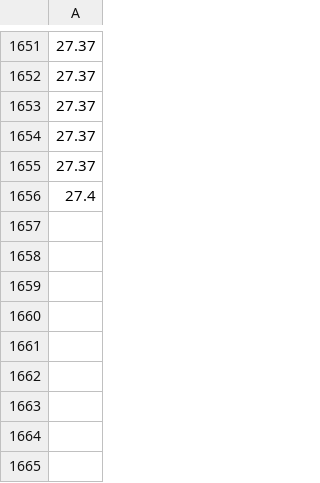
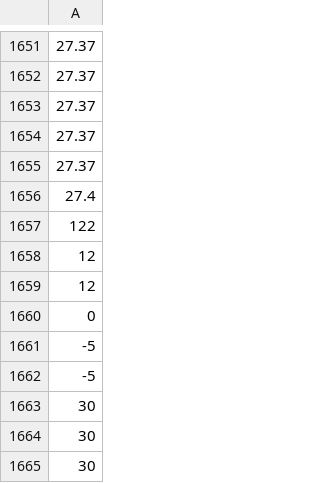
Before and after one commit to rcmschiavi/Temperature_dashboard, a CSV file: mysite/data.csv, drawn as a sheet; only a part is shown, gaps mark what is left out; the diff names each change by its address in the sheet, - before the commit and + after, or states it on an @@ line.

```diff
--- a/mysite/data.csv
+++ b/mysite/data.csv
+row 1657: 122
+row 1658: 12
+row 1659: 12
+row 1660: 0
+row 1661: -5
+row 1662: -5
+row 1663: 30
+row 1664: 30
+row 1665: 30
```
Also changed, not shown: 1 other file.
